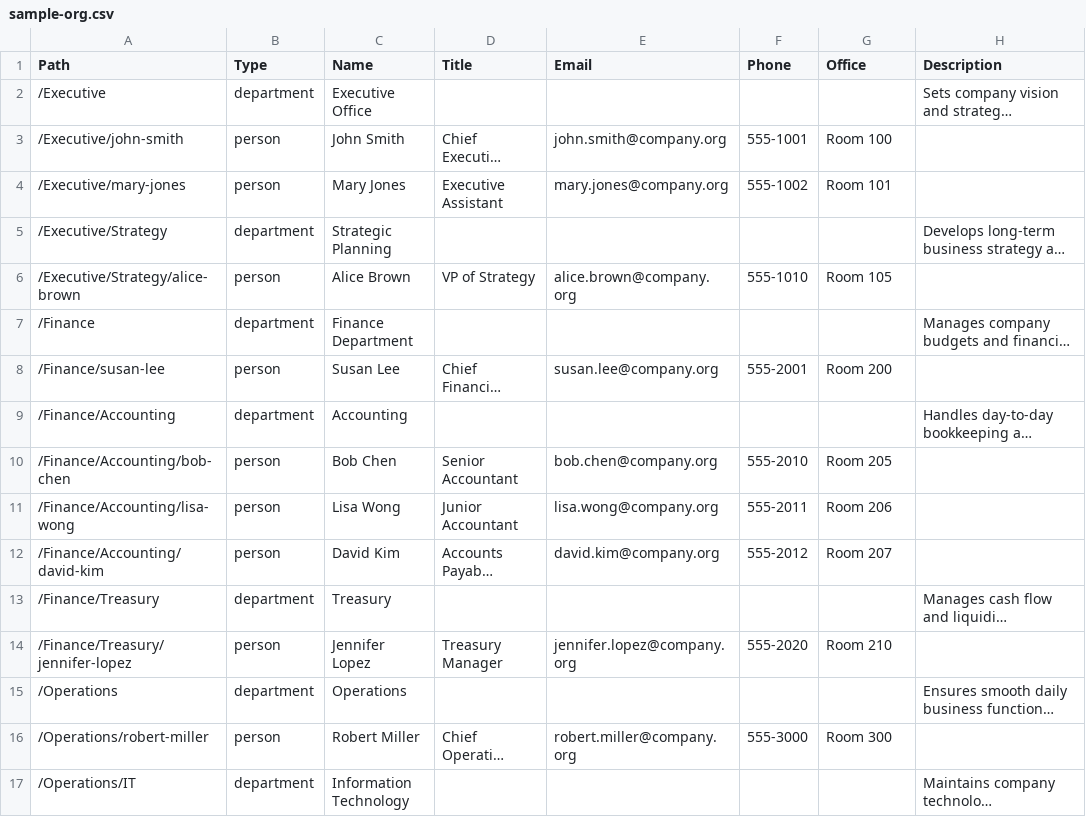
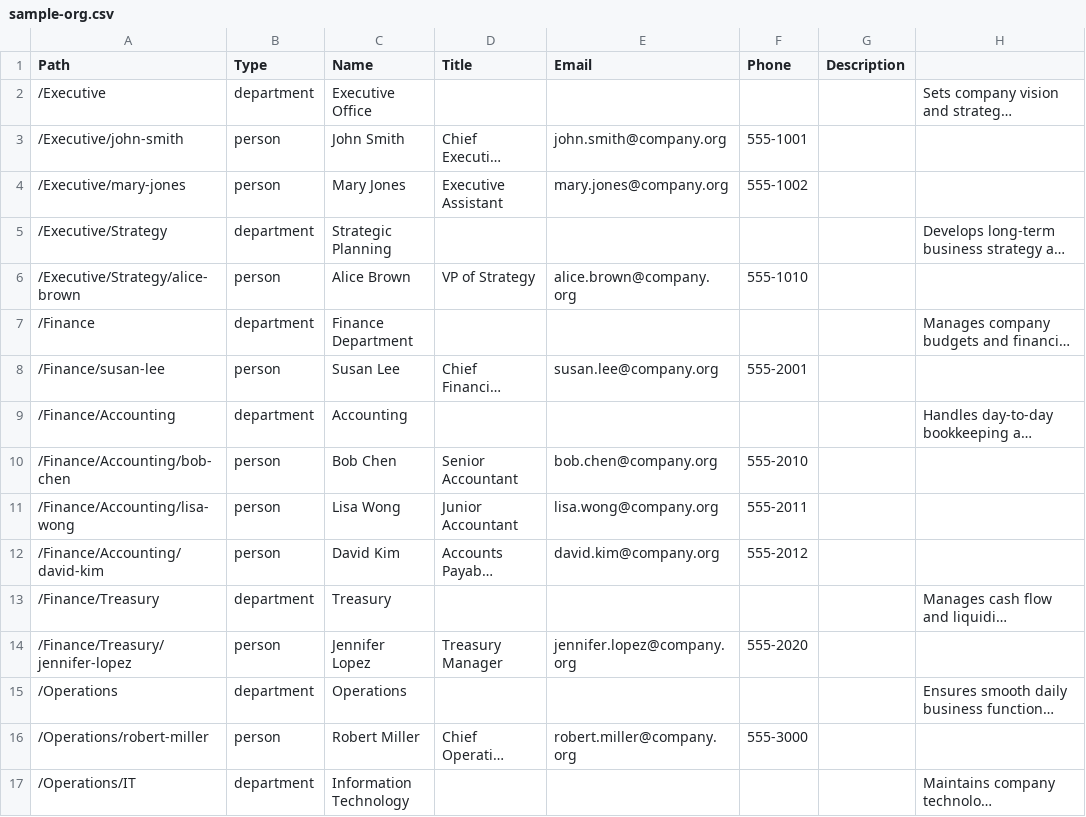
Before and after one commit to Ic3burG/OrgTree, a CSV file: src/data/sample-org.csv, drawn as a sheet; only a part is shown; long unchanged cells end in …; the diff covers the shown part only; the diff names each change by its address in the sheet, - before the commit and + after, or states it on an @@ line.

Commit message:
refactor: remove office location field from person data model, CSV, and UI

```diff
--- a/src/data/sample-org.csv
+++ b/src/data/sample-org.csv
-G1: Office
+G1: Description
-H1: Description
+H1: (empty)
-G3 (Description): Room 100
+G3 (Description): (empty)
-G4 (Description): Room 101
+G4 (Description): (empty)
-G6 (Description): Room 105
+G6 (Description): (empty)
-G8 (Description): Room 200
+G8 (Description): (empty)
-G10 (Description): Room 205
+G10 (Description): (empty)
-G11 (Description): Room 206
+G11 (Description): (empty)
-G12 (Description): Room 207
+G12 (Description): (empty)
-G14 (Description): Room 210
+G14 (Description): (empty)
-G16 (Description): Room 300
+G16 (Description): (empty)
```
Also changed, not shown: 15 edited cells elsewhere in this file, 16 other files.
